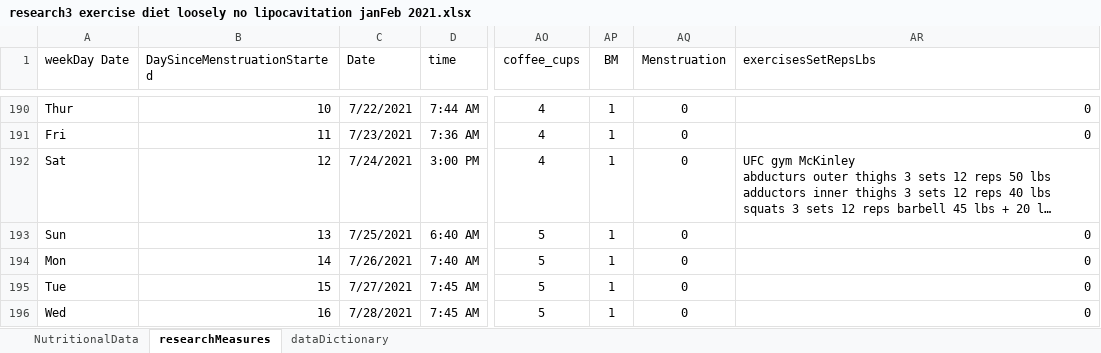
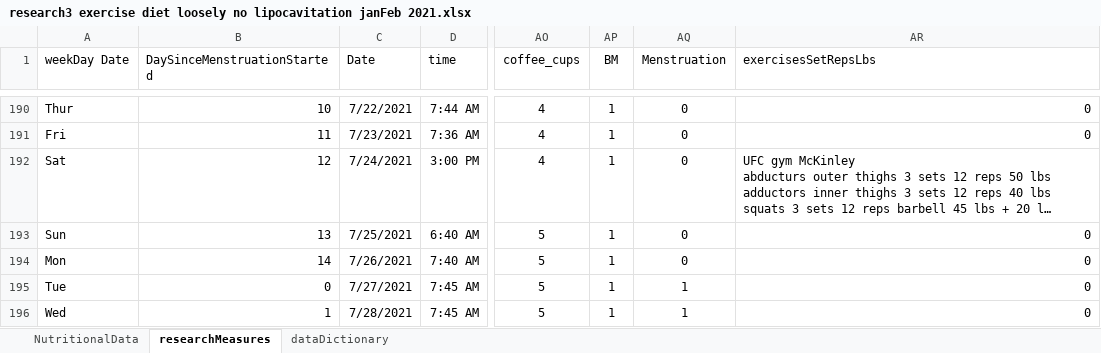
Before and after one commit to JanJanJan2018/lipocavitation-dieting-exercise-21-day-research, an Excel workbook: research3 exercise diet loosely no lipocavitation janFeb 2021.xlsx, sheet researchMeasures, drawn as a sheet; only a part is shown, gaps mark what is left out; long unchanged cells end in …; values as stored, in another font and other column widths than the file's, no borders; 1 other sheet too large or unreadable and not compared; the diff covers the shown part only; the diff names each change by its address in the sheet, - before the commit and + after, or states it on an @@ line.

Commit message:
Add files via upload

```diff
--- a/research3 exercise diet loosely no lipocavitation janFeb 2021.xlsx (sheet researchMeasures)
+++ b/research3 exercise diet loosely no lipocavitation janFeb 2021.xlsx (sheet researchMeasures)
-B195 (DaySinceMenstruationStarted): 15
+B195 (DaySinceMenstruationStarted): 0
-AQ195:AQ196 (Menstruation): 0
+AQ195:AQ196 (Menstruation): 1
-B196 (DaySinceMenstruationStarted): 16
+B196 (DaySinceMenstruationStarted): 1
```
Also changed, not shown: 1 added row and 15 edited cells elsewhere in this sheet, sheet NutritionalData.
